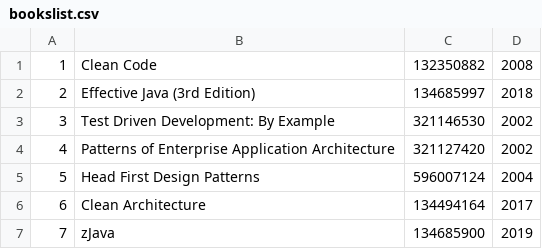
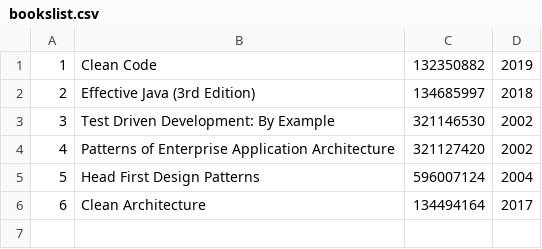
Before and after one commit to blindkl/bookshop, a CSV file: src/main/resources/bookslist.csv, drawn as a sheet.

```diff
--- a/src/main/resources/bookslist.csv
+++ b/src/main/resources/bookslist.csv
@@ -1,2 +1,2 @@
-1;Clean Code;132350882;2008
+1;Clean Code;132350882;2019
 2;Effective Java (3rd Edition);134685997;2018
@@ -6,2 +6 @@
 6;Clean Architecture;134494164;2017
-7;zJava;134685900;2019
```
Also changed, not shown: 2 other files.
